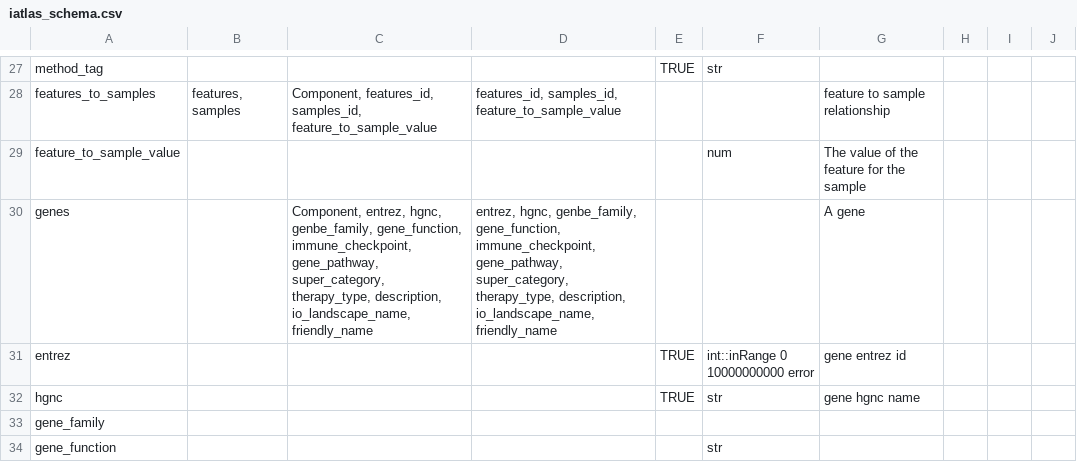
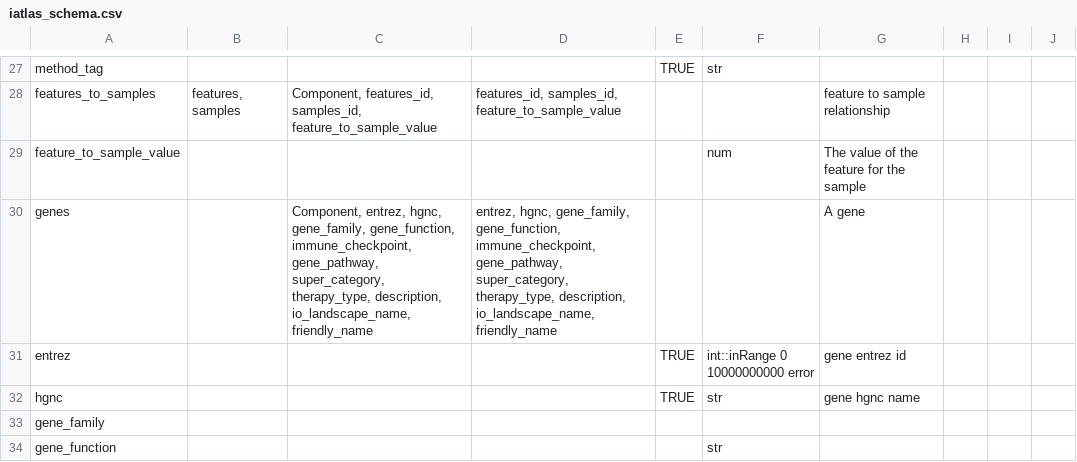
Before and after one commit to CRI-iAtlas/iAtlasSchema, a CSV file: iatlas_schema.csv, drawn as a sheet; only a part is shown, gaps mark what is left out.

Commit message:
fixed some typos

```diff
--- a/iatlas_schema.csv
+++ b/iatlas_schema.csv
@@ -29,3 +29,3 @@ features_to_samples,"features, samples","Component, features_id, samples_id, fea
 feature_to_sample_value,,,,,num,The value of the feature for the sample,,,
-genes,,"Component, entrez, hgnc, genbe_family, gene_function, immune_checkpoint, gene_pathway, super_category, therapy_type, description, io_landscape_name, friendly_name","entrez, hgnc, genbe_family, gene_function, immune_checkpoint, gene_pathway, super_category, therapy_type, description, io_landscape_name, friendly_name",,,A gene,,,
+genes,,"Component, entrez, hgnc, gene_family, gene_function, immune_checkpoint, gene_pathway, super_category, therapy_type, description, io_landscape_name, friendly_name","entrez, hgnc, gene_family, gene_function, immune_checkpoint, gene_pathway, super_category, therapy_type, description, io_landscape_name, friendly_name",,,A gene,,,
 entrez,,,,TRUE,int::inRange 0 10000000000 error,gene entrez id,,,
```
Also changed, not shown: 1 other file.
